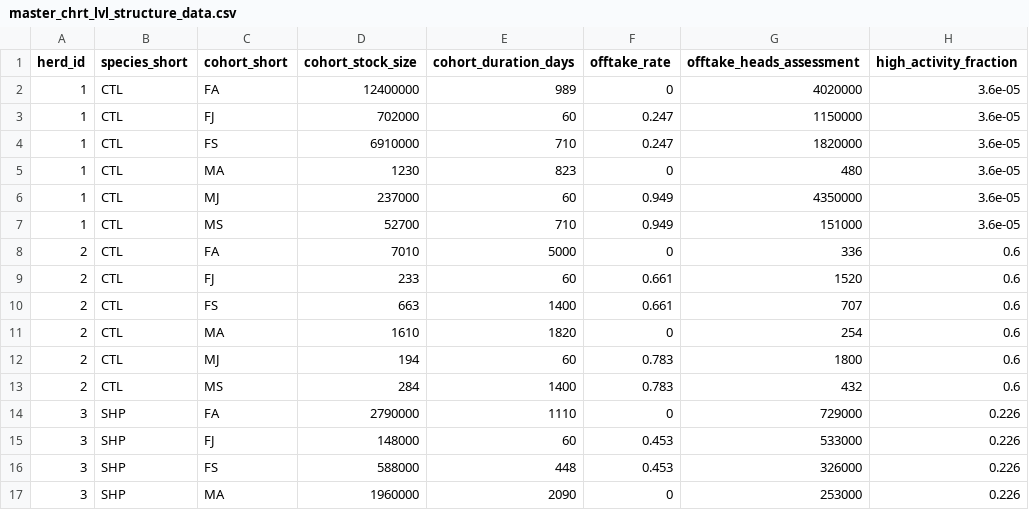
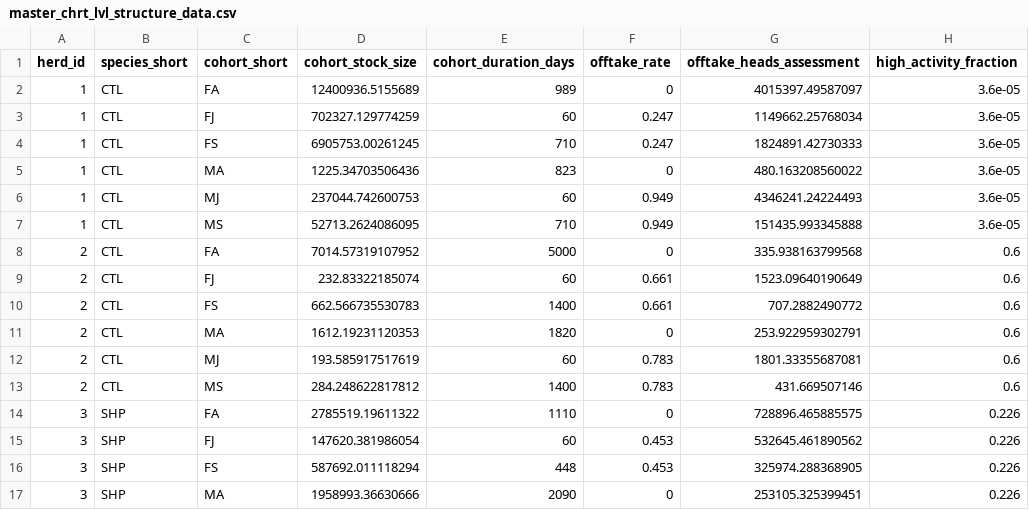
Before and after one commit to un-fao/GLEAM, a CSV file: inst/extdata/run_gleam_examples/master_chrt_lvl_structure_data.csv, drawn as a sheet; only a part is shown; the diff covers the shown part only; the diff names each change by its address in the sheet, - before the commit and + after, or states it on an @@ line.

Commit message:
Update to modules examples

```diff
--- a/inst/extdata/run_gleam_examples/master_chrt_lvl_structure_data.csv
+++ b/inst/extdata/run_gleam_examples/master_chrt_lvl_structure_data.csv
-D2 (cohort_stock_size): 12400000
+D2 (cohort_stock_size): 12400936.5155689
-G2 (offtake_heads_assessment): 4020000
+G2 (offtake_heads_assessment): 4015397.49587097
-D3 (cohort_stock_size): 702000
+D3 (cohort_stock_size): 702327.129774259
-G3 (offtake_heads_assessment): 1150000
+G3 (offtake_heads_assessment): 1149662.25768034
-D4 (cohort_stock_size): 6910000
+D4 (cohort_stock_size): 6905753.00261245
-G4 (offtake_heads_assessment): 1820000
+G4 (offtake_heads_assessment): 1824891.42730333
-D5 (cohort_stock_size): 1230
+D5 (cohort_stock_size): 1225.34703506436
-G5 (offtake_heads_assessment): 480
+G5 (offtake_heads_assessment): 480.163208560022
-D6 (cohort_stock_size): 237000
+D6 (cohort_stock_size): 237044.742600753
-G6 (offtake_heads_assessment): 4350000
+G6 (offtake_heads_assessment): 4346241.24224493
-D7 (cohort_stock_size): 52700
+D7 (cohort_stock_size): 52713.2624086095
-G7 (offtake_heads_assessment): 151000
+G7 (offtake_heads_assessment): 151435.993345888
-D8 (cohort_stock_size): 7010
+D8 (cohort_stock_size): 7014.57319107952
-G8 (offtake_heads_assessment): 336
+G8 (offtake_heads_assessment): 335.938163799568
-D9 (cohort_stock_size): 233
+D9 (cohort_stock_size): 232.83322185074
-G9 (offtake_heads_assessment): 1520
+G9 (offtake_heads_assessment): 1523.09640190649
-D10 (cohort_stock_size): 663
+D10 (cohort_stock_size): 662.566735530783
-G10 (offtake_heads_assessment): 707
+G10 (offtake_heads_assessment): 707.2882490772
-D11 (cohort_stock_size): 1610
+D11 (cohort_stock_size): 1612.19231120353
-G11 (offtake_heads_assessment): 254
+G11 (offtake_heads_assessment): 253.922959302791
-D12 (cohort_stock_size): 194
+D12 (cohort_stock_size): 193.585917517619
-G12 (offtake_heads_assessment): 1800
+G12 (offtake_heads_assessment): 1801.33355687081
-D13 (cohort_stock_size): 284
+D13 (cohort_stock_size): 284.248622817812
-G13 (offtake_heads_assessment): 432
+G13 (offtake_heads_assessment): 431.669507146
-D14 (cohort_stock_size): 2790000
+D14 (cohort_stock_size): 2785519.19611322
-G14 (offtake_heads_assessment): 729000
+G14 (offtake_heads_assessment): 728896.465885575
-D15 (cohort_stock_size): 148000
+D15 (cohort_stock_size): 147620.381986054
-G15 (offtake_heads_assessment): 533000
+G15 (offtake_heads_assessment): 532645.461890562
-D16 (cohort_stock_size): 588000
+D16 (cohort_stock_size): 587692.011118294
-G16 (offtake_heads_assessment): 326000
+G16 (offtake_heads_assessment): 325974.288368905
-D17 (cohort_stock_size): 1960000
+D17 (cohort_stock_size): 1958993.36630666
-G17 (offtake_heads_assessment): 253000
+G17 (offtake_heads_assessment): 253105.325399451
```
Also changed, not shown: 120 edited cells elsewhere in this file, inst/extdata/run_modules_examples/aggregation_allocation_input_data.csv, inst/extdata/run_modules_examples/emissions_enteric_input_chrt_data.csv, 16 other files.
